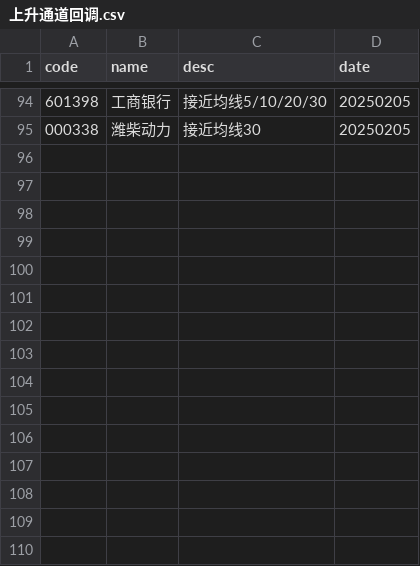
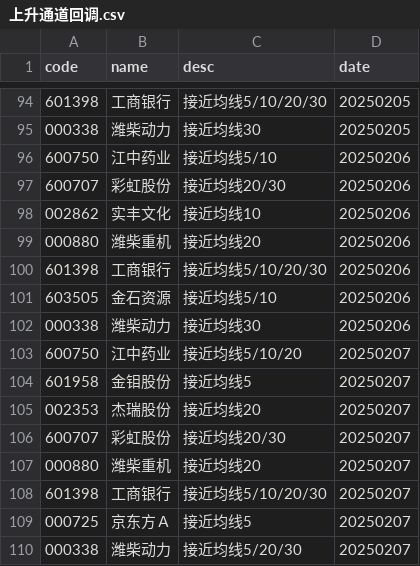
Before and after one commit to CodingOneWorld/stockAnalysis, a CSV file: main/上升通道回调.csv, drawn as a sheet; only a part is shown, gaps mark what is left out.

```diff
--- a/main/上升通道回调.csv
+++ b/main/上升通道回调.csv
@@ -95 +95,16 @@ code,name,desc,date
 000338,潍柴动力,接近均线30,20250205
+600750,江中药业,接近均线5/10,20250206
+600707,彩虹股份,接近均线20/30,20250206
+002862,实丰文化,接近均线10,20250206
+000880,潍柴重机,接近均线20,20250206
+601398,工商银行,接近均线5/10/20/30,20250206
+603505,金石资源,接近均线5/10,20250206
+000338,潍柴动力,接近均线30,20250206
+600750,江中药业,接近均线5/10/20,20250207
+601958,金钼股份,接近均线5,20250207
+002353,杰瑞股份,接近均线20,20250207
+600707,彩虹股份,接近均线20/30,20250207
+000880,潍柴重机,接近均线20,20250207
+601398,工商银行,接近均线5/10/20/30,20250207
+000725,京东方Ａ,接近均线5,20250207
+000338,潍柴动力,接近均线5/20/30,20250207
```
Also changed, not shown: main/下降通道到关键均线.csv, main/下降通道到前低.csv, 3 other files.
